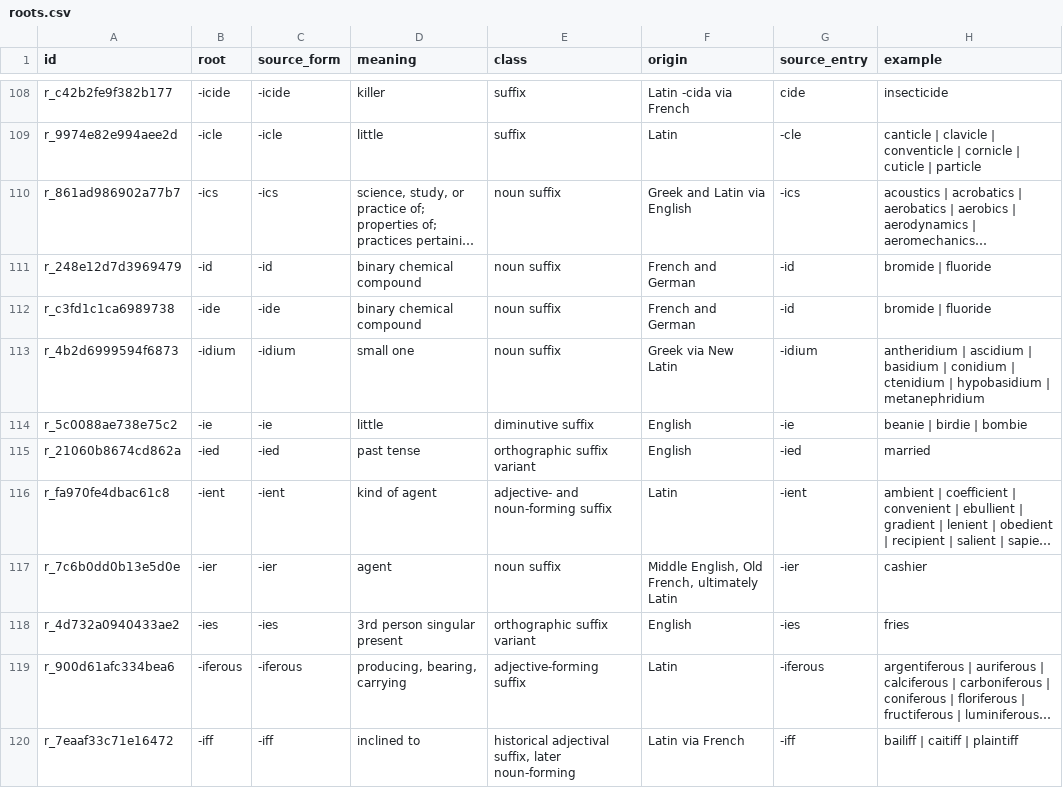
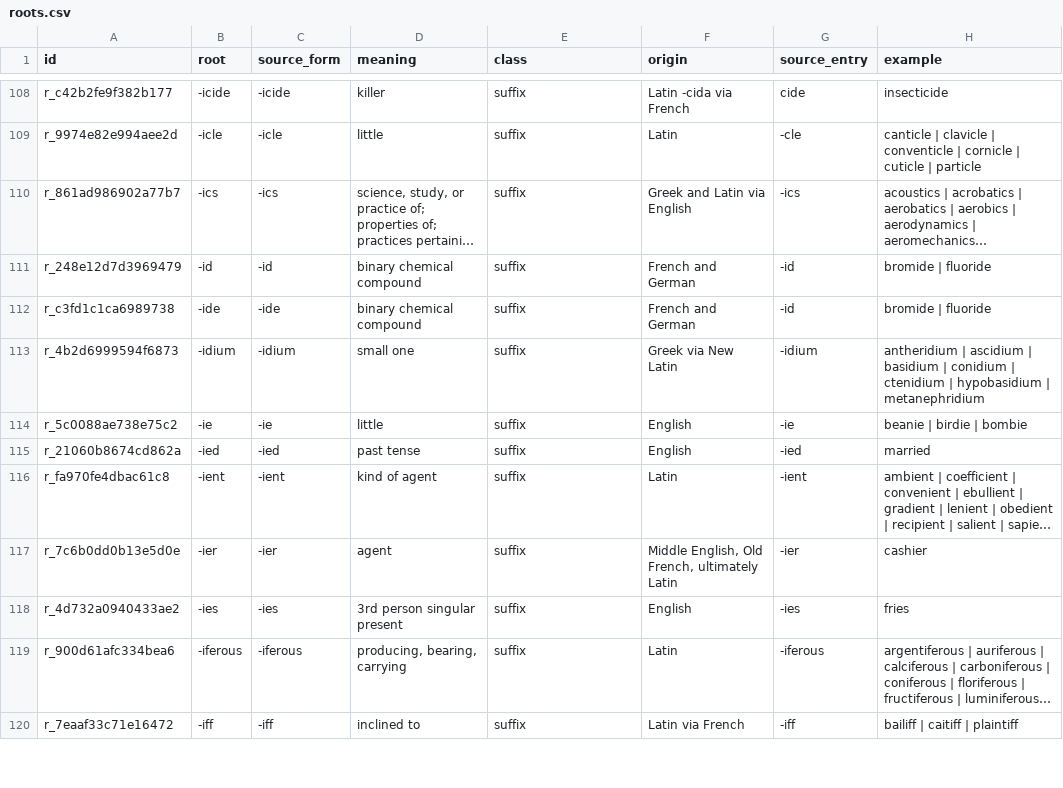
Before and after one commit to Xekin97/English_Wordroot_Collection, a CSV file: roots.csv, drawn as a sheet; only a part is shown, gaps mark what is left out; long unchanged cells end in …; the diff covers the shown part only; the diff names each change by its address in the sheet, - before the commit and + after, or states it on an @@ line.

```diff
--- a/roots.csv
+++ b/roots.csv
-E110:E113 (class): noun suffix
+E110:E113 (class): suffix
-E114 (class): diminutive suffix
+E114 (class): suffix
-E115 (class): orthographic suffix variant
+E115 (class): suffix
-E116 (class): adjective- and noun-forming suffix
+E116 (class): suffix
-E117 (class): noun suffix
+E117 (class): suffix
-E118 (class): orthographic suffix variant
+E118 (class): suffix
-E119 (class): adjective-forming suffix
+E119 (class): suffix
-E120 (class): historical adjectival suffix, later noun-forming
+E120 (class): suffix
```
Also changed, not shown: 2 added rows and 165 edited cells elsewhere in this file, 8 other files.
